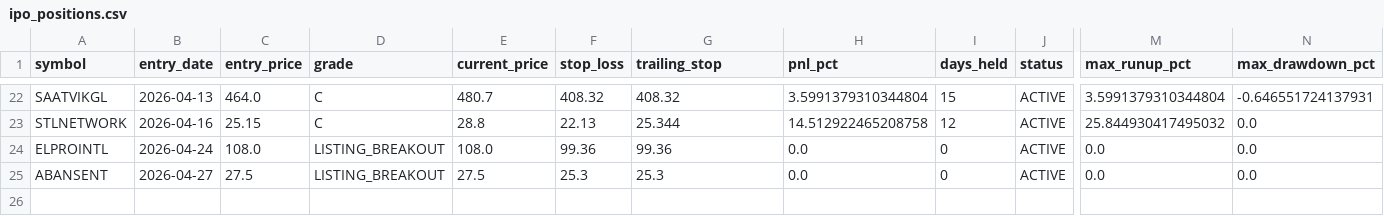
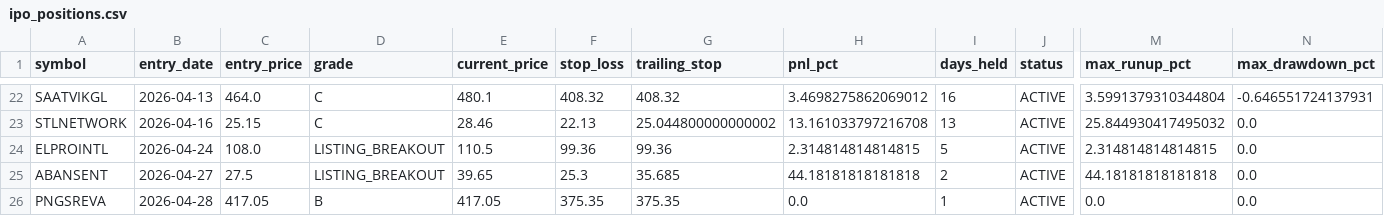
Before and after one commit to Deep-Adhia/IPO-Base-Scanner, a CSV file: ipo_positions.csv, drawn as a sheet; only a part is shown, gaps mark what is left out; rows hold the shown columns only; the diff covers the shown part only; the diff names each change by its address in the sheet, - before the commit and + after, or states it on an @@ line.

```diff
--- a/ipo_positions.csv
+++ b/ipo_positions.csv
-E22 (current_price): 480.7
+E22 (current_price): 480.1
-H22 (pnl_pct): 3.5991379310344804
+H22 (pnl_pct): 3.4698275862069012
-I22 (days_held): 15
+I22 (days_held): 16
-E23 (current_price): 28.8
+E23 (current_price): 28.46
-G23 (trailing_stop): 25.344
+G23 (trailing_stop): 25.044800000000002
-H23 (pnl_pct): 14.512922465208758
+H23 (pnl_pct): 13.161033797216708
-I23 (days_held): 12
+I23 (days_held): 13
-E24 (current_price): 108.0
+E24 (current_price): 110.5
-H24 (pnl_pct): 0.0
+H24 (pnl_pct): 2.314814814814815
-I24 (days_held): 0
+I24 (days_held): 5
-M24 (max_runup_pct): 0.0
+M24 (max_runup_pct): 2.314814814814815
-E25 (current_price): 27.5
+E25 (current_price): 39.65
-G25 (trailing_stop): 25.3
+G25 (trailing_stop): 35.685
-H25 (pnl_pct): 0.0
+H25 (pnl_pct): 44.18181818181818
-I25 (days_held): 0
+I25 (days_held): 2
-M25 (max_runup_pct): 0.0
+M25 (max_runup_pct): 44.18181818181818
+row 26: PNGSREVA | 2026-04-28 | 417.05 | B | 417.05 | 375.35 | 375.35 | 0.0 | 1 | ACTIVE | 0.0 | 0.0
```
Also changed, not shown: 31 edited cells elsewhere in this file, ipo_signals.csv, 3 other files.
